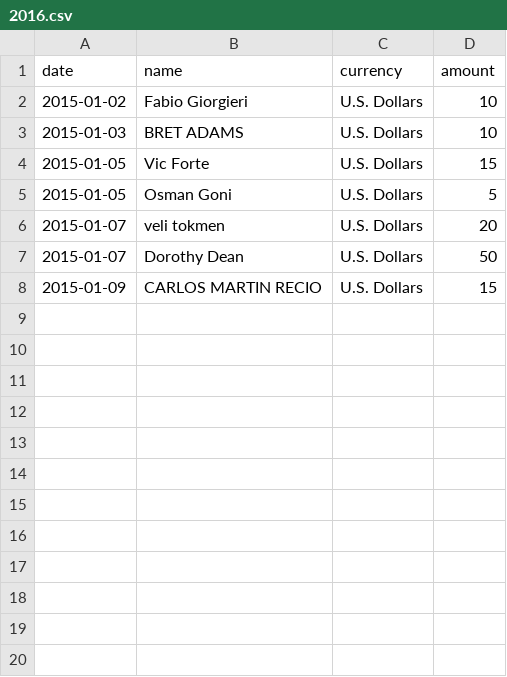
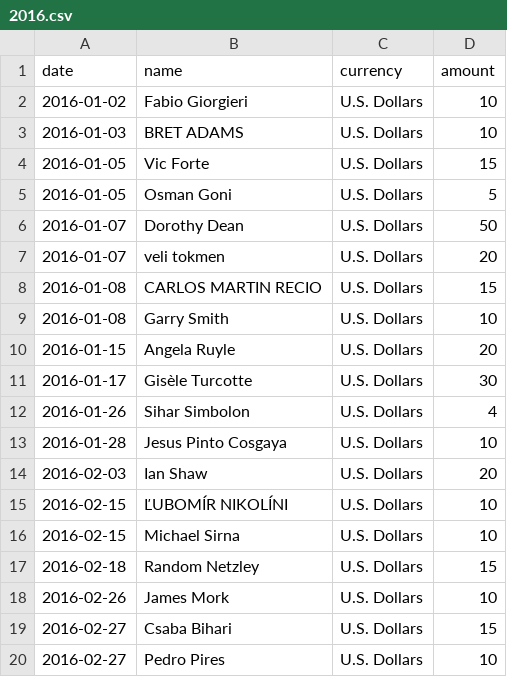
Before and after one commit to moneymanagerex/sponsors, a CSV file: 2016.csv, drawn as a sheet.

Commit message:
update

```diff
--- a/2016.csv
+++ b/2016.csv
@@ -1,8 +1,20 @@
 date, name, currency, amount
-2015-01-02,Fabio Giorgieri,U.S. Dollars,10
-2015-01-03,BRET ADAMS,U.S. Dollars,10
-2015-01-05,Vic Forte,U.S. Dollars,15
-2015-01-05,Osman Goni,U.S. Dollars,5
-2015-01-07,veli tokmen,U.S. Dollars,20
-2015-01-07,Dorothy Dean,U.S. Dollars,50
-2015-01-09,CARLOS MARTIN RECIO,U.S. Dollars,15
+2016-01-02,Fabio Giorgieri,U.S. Dollars,10
+2016-01-03,BRET ADAMS,U.S. Dollars,10
+2016-01-05,Vic Forte,U.S. Dollars,15
+2016-01-05,Osman Goni,U.S. Dollars,5
+2016-01-07,Dorothy Dean,U.S. Dollars,50
+2016-01-07,veli tokmen,U.S. Dollars,20
+2016-01-08,CARLOS MARTIN RECIO,U.S. Dollars,15
+2016-01-08,Garry Smith,U.S. Dollars,10
+2016-01-15,Angela Ruyle,U.S. Dollars,20
+2016-01-17,Gisèle Turcotte,U.S. Dollars,30
+2016-01-26,Sihar Simbolon,U.S. Dollars,4
+2016-01-28,Jesus Pinto Cosgaya,U.S. Dollars,10
+2016-02-03,Ian Shaw,U.S. Dollars,20
+2016-02-15,ĽUBOMÍR NIKOLÍNI,U.S. Dollars,10
+2016-02-15,Michael Sirna,U.S. Dollars,10
+2016-02-18,Random Netzley,U.S. Dollars,15
+2016-02-26,James Mork,U.S. Dollars,10
+2016-02-27,Csaba Bihari,U.S. Dollars,15
+2016-02-27,Pedro Pires,U.S. Dollars,10
```
